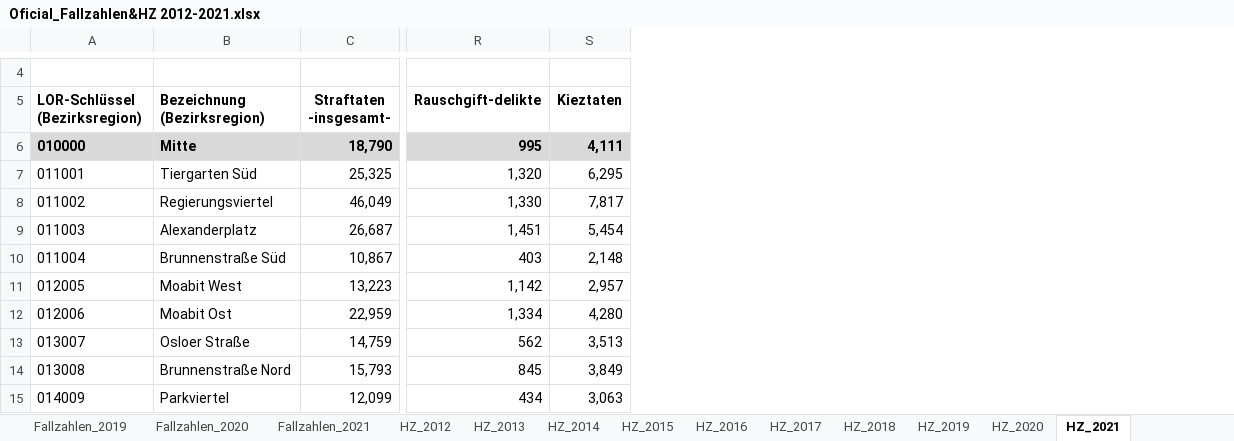
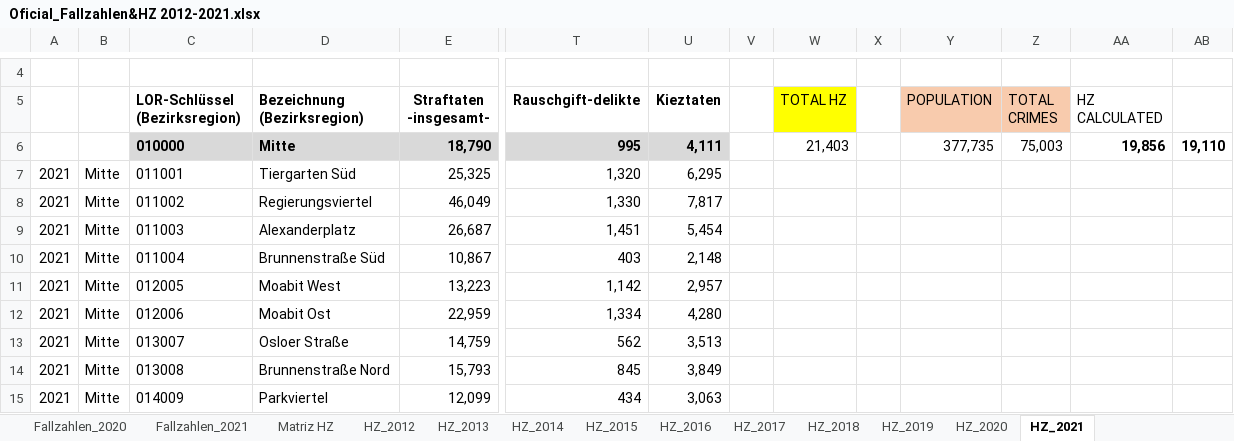
Before and after one commit to cmvaleria/Mid_bootcamp_project, an Excel workbook: Data/Raw/WHAT/Oficial_Fallzahlen&HZ 2012-2021.xlsx, sheet HZ_2021, drawn as a sheet; only a part is shown, gaps mark what is left out; values as stored, in another font and other column widths than the file's, no borders; charts and pictures and conditional formats not drawn; the diff names each change by its address in the sheet, - before the commit and + after, or states it on an @@ line.

```diff
--- a/Data/Raw/WHAT/Oficial_Fallzahlen&HZ 2012-2021.xlsx (sheet HZ_2021)
+++ b/Data/Raw/WHAT/Oficial_Fallzahlen&HZ 2012-2021.xlsx (sheet HZ_2021)
+sheet tab: Matriz HZ
+column A, rows 7-15: all 2021
+column B, rows 7-15: all Mitte
+column V, empty
+column W (TOTAL HZ), row 6: 21,403
+column X, empty
+column Y (POPULATION), row 6: 377,735
+column Z (TOTAL CRIMES), row 6: 75,003
+column AA (HZ CALCULATED), row 6: 19,856
+column AB, row 6: 19,110
```
Also changed, not shown: sheet Fallzahlen_2021, sheet HZ_2012, sheet HZ_2020, sheet HZ_2018, sheet HZ_2019, sheet HZ_2017, 5 more sheets, charts or pictures, Data/Cleaned/crimes_district.xlsx, Data/Raw/WHY_CORRELATIONS/Employment-regionaldaten-2019-erwerbstaetige.xlsx, 36 other files.
